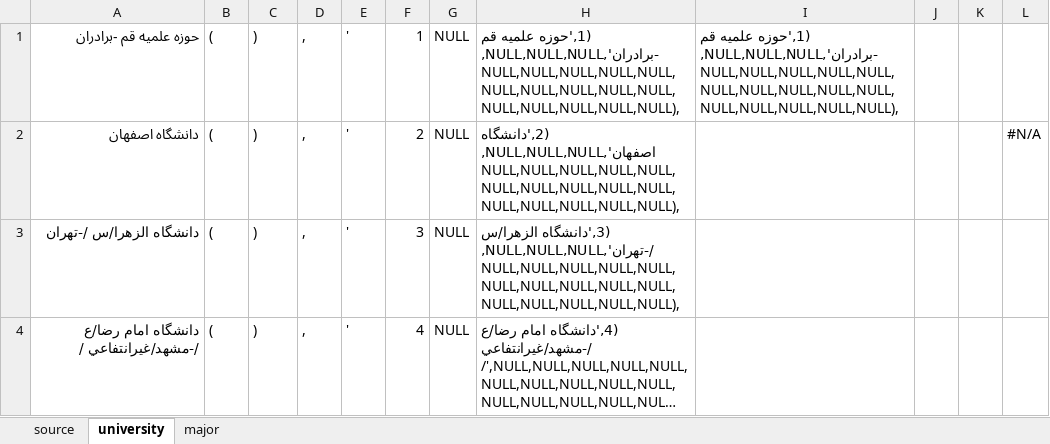
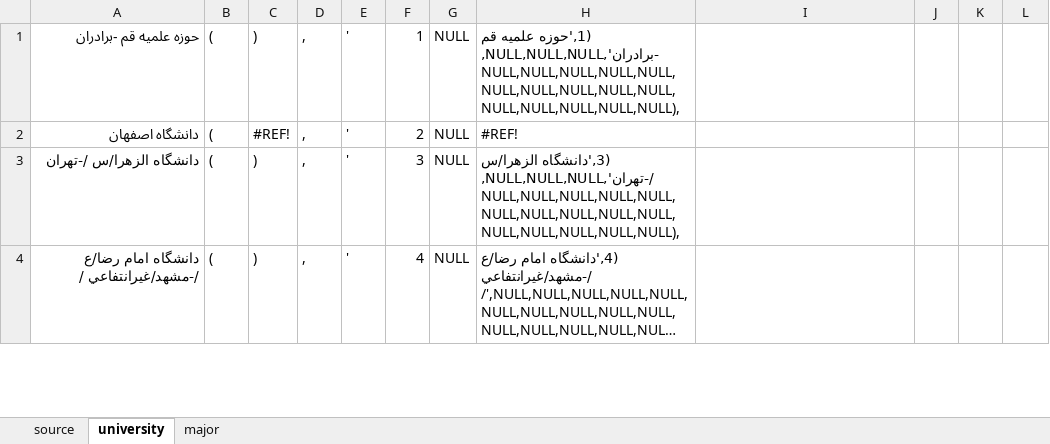
Before and after one commit to erfantkerfan/olympiad, an Excel workbook: storage/DATABASE.xlsx, sheet university, drawn as a sheet; only a part is shown; long unchanged cells end in …; values as stored, in another font and other column widths than the file's, no cell formats; the diff names each change by its address in the sheet, - before the commit and + after, or states it on an @@ line.

```diff
--- a/storage/DATABASE.xlsx (sheet university)
+++ b/storage/DATABASE.xlsx (sheet university)
-I1: (1,'حوزه علميه قم -برادران',NULL,NULL,NULL,NULL,NULL,NULL,NULL,NULL,NULL,NULL,NULL,NULL,NULL,NULL,NULL,NULL,NULL,NULL),
+I1: (empty)
-C2: )
+C2: #REF!
-H2: (2,'دانشگاه اصفهان',NULL,NULL,NULL,NULL,NULL,NULL,NULL,NULL,NULL,NULL,NULL,NULL,NULL,NULL,NULL,NULL,NULL,NULL),
+H2: #REF!
-L2: #N/A
+L2: (empty)
```
Also changed, not shown: sheet source, cell formats, formulas that keep their value, 1 other file.
